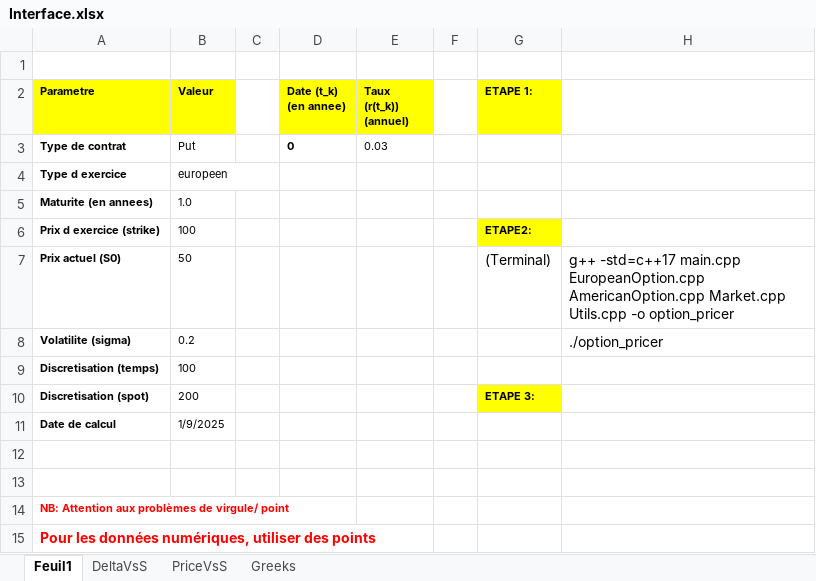
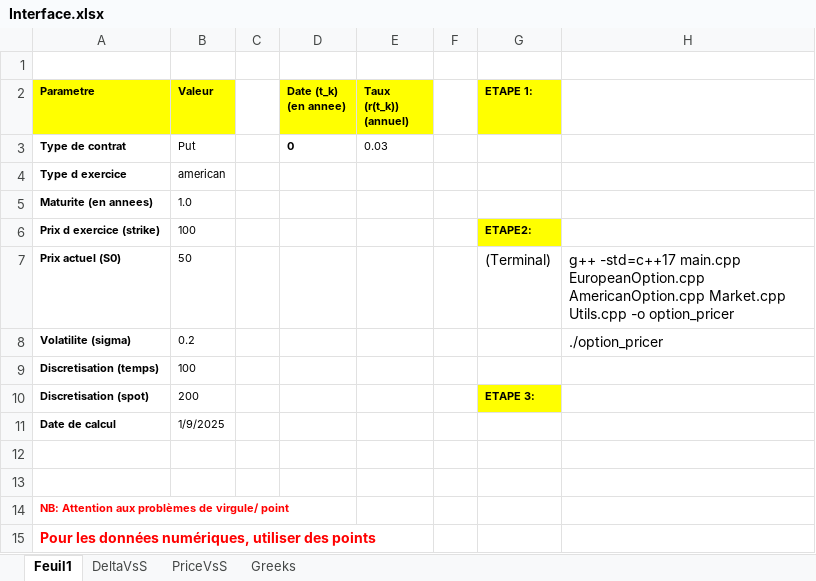
Before and after one commit to AlaaBouattour/Option-Pricing-Cpp, an Excel workbook: Interface.xlsx, sheet Feuil1, drawn as a sheet; values as stored, in another font and other column widths than the file's, no borders; charts and pictures not drawn; the diff names each change by its address in the sheet, - before the commit and + after, or states it on an @@ line.

```diff
--- a/Interface.xlsx (sheet Feuil1)
+++ b/Interface.xlsx (sheet Feuil1)
-B4 (Valeur): europeen
+B4 (Valeur): american
```
Also changed, not shown: sheet DeltaVsS, sheet PriceVsS, sheet Greeks, charts or pictures, 1 other file.
